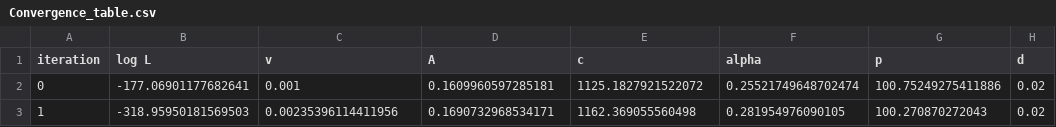
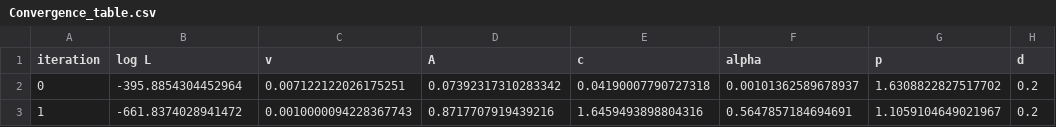
Before and after one commit to gregoria-i/Integracion-automatica, a CSV file: ZhuangOgata-2002/Convergence_table.csv, drawn as a sheet.

```diff
--- a/ZhuangOgata-2002/Convergence_table.csv
+++ b/ZhuangOgata-2002/Convergence_table.csv
@@ -1,3 +1,3 @@
 iteration,log L,v,A,c,alpha,p,d
-0,-177.06901177682641,0.001,0.1609960597285181,1125.1827921522072,0.25521749648702474,100.75249275411886,0.02
-1,-318.95950181569503,0.00235396114411956,0.1690732968534171,1162.369055560498,0.281954976090105,100.270870272043,0.02
+0,-395.8854304452964,0.007122122026175251,0.07392317310283342,0.04190007790727318,0.00101362589678937,1.6308822827517702,0.2
+1,-661.8374028941472,0.0010000094228367743,0.8717707919439216,1.6459493898804316,0.5647857184694691,1.1059104649021967,0.2
```
Also changed, not shown: ZhuangOgata-2002/U_xy.csv, 5 other files.
